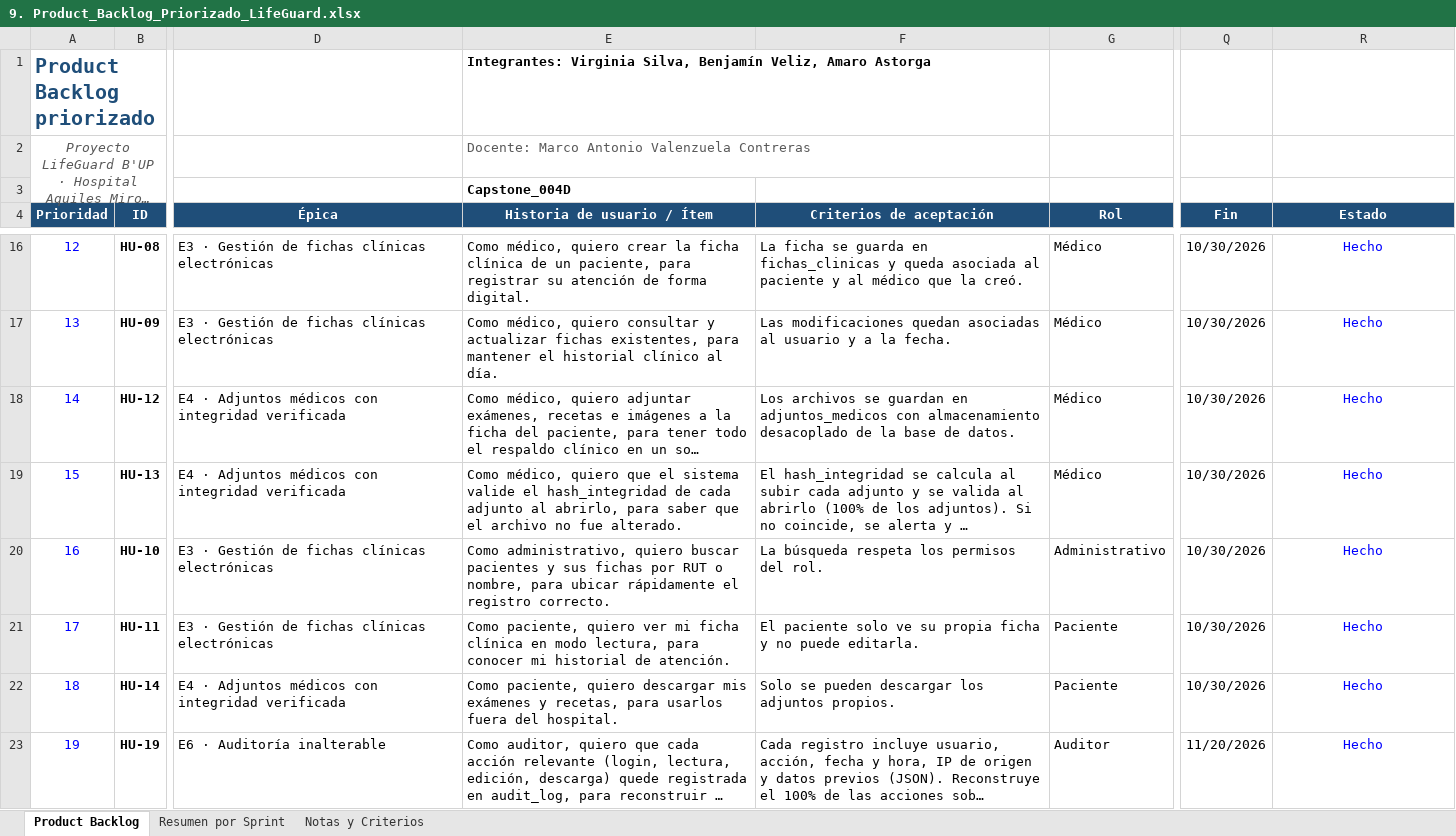
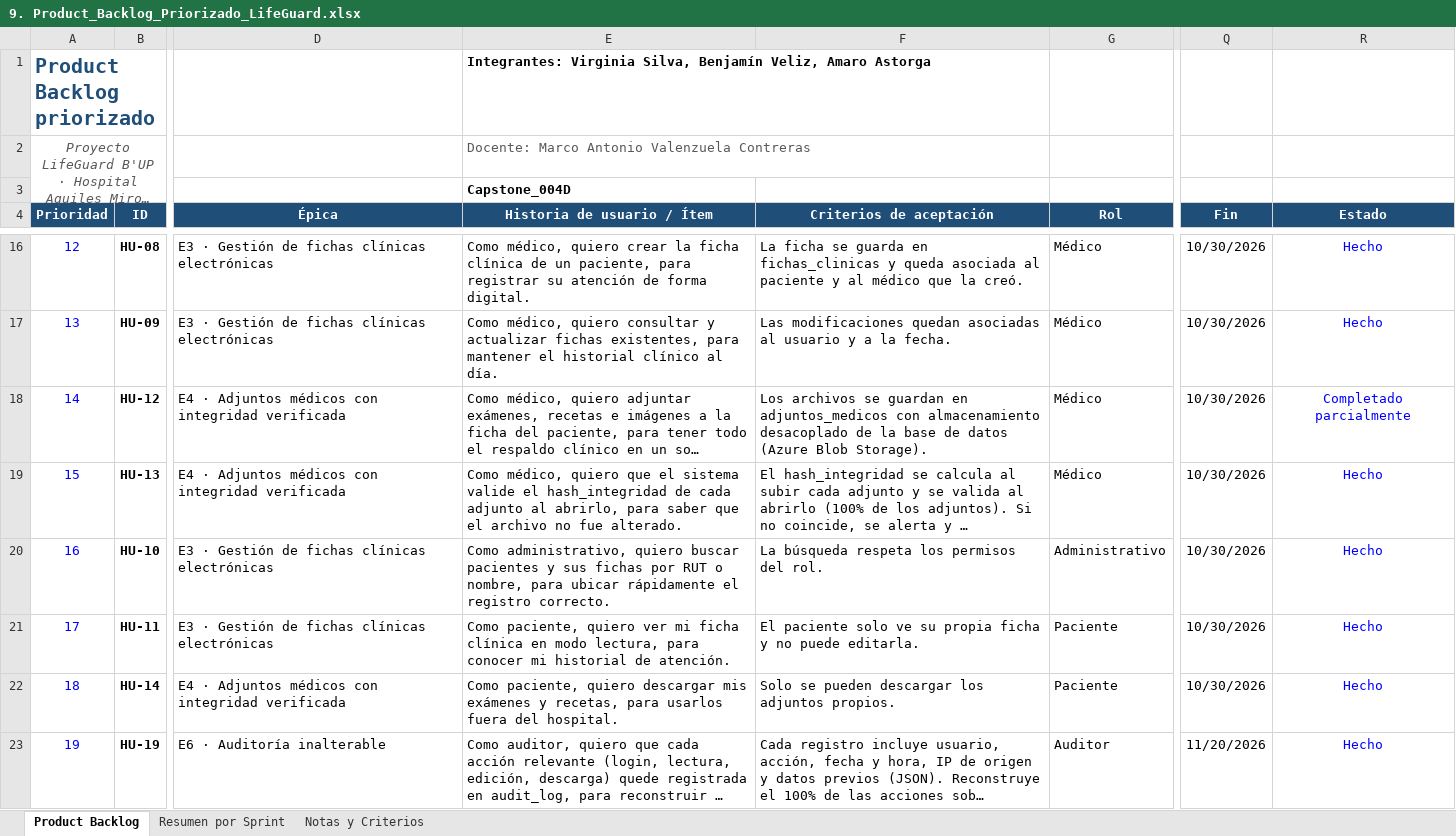
Before and after one commit to viikyyyy/capstone, an Excel workbook: Desarrollo de Documentacion/9. Product_Backlog_Priorizado_LifeGuard.xlsx, sheet Product Backlog, drawn as a sheet; only a part is shown, gaps mark what is left out; long unchanged cells end in …; values as stored, in another font and other column widths than the file's, no borders; conditional formats not drawn; the diff names each change by its address in the sheet, - before the commit and + after, or states it on an @@ line.

```diff
--- a/Desarrollo de Documentacion/9. Product_Backlog_Priorizado_LifeGuard.xlsx (sheet Product Backlog)
+++ b/Desarrollo de Documentacion/9. Product_Backlog_Priorizado_LifeGuard.xlsx (sheet Product Backlog)
-F18 (Criterios de aceptación): …base de datos.
+F18 (Criterios de aceptación): …base de datos (Azure Blob Storage).
-R18 (Estado): Hecho
+R18 (Estado): Completado parcialmente
```
Also changed, not shown: Desarrollo de Documentacion/2.Squad_y_Responsables_Scrum.xlsx, Desarrollo de Documentacion/Sprint_1_Artefactos_Scrum.xlsx, 7 other files.
